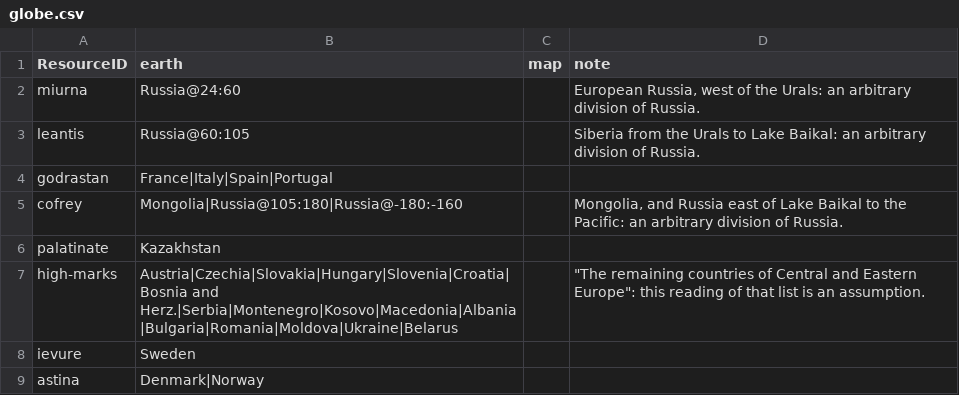
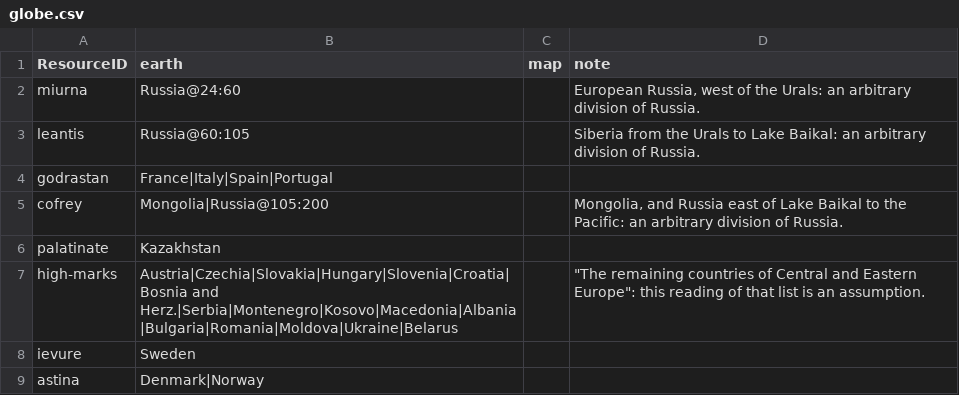
Before and after one commit to philtweir/cairn-world, a CSV file: layers/bith-na-bro/globe.csv, drawn as a sheet; only a part is shown.

```diff
--- a/layers/bith-na-bro/globe.csv
+++ b/layers/bith-na-bro/globe.csv
@@ -4,3 +4,3 @@ leantis,Russia@60:105,,Siberia from the Urals to Lake Baikal: an arbitrary divis
 godrastan,France|Italy|Spain|Portugal,,
-cofrey,Mongolia|Russia@105:180|Russia@-180:-160,,"Mongolia, and Russia east of Lake Baikal to the Pacific: an arbitrary division of Russia."
+cofrey,Mongolia|Russia@105:200,,"Mongolia, and Russia east of Lake Baikal to the Pacific: an arbitrary division of Russia."
 palatinate,Kazakhstan,,
```
Also changed, not shown: layers/bith-na-bro/data/place.csv, 3 other files.
